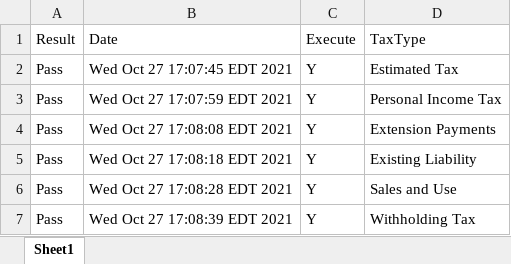
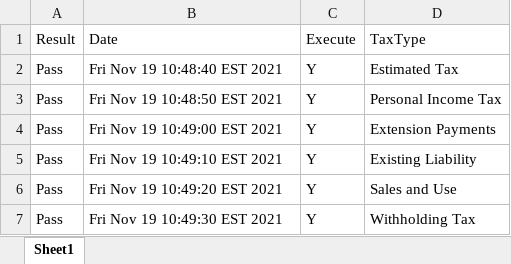
Before and after one commit to dcusend/KatalonData, an Excel workbook: RADTestData/EmailNoMatch.xlsx, sheet Sheet1, drawn as a sheet; values as stored, in another font and other column widths than the file's, no borders; the diff names each change by its address in the sheet, - before the commit and + after, or states it on an @@ line.

```diff
--- a/RADTestData/EmailNoMatch.xlsx (sheet Sheet1)
+++ b/RADTestData/EmailNoMatch.xlsx (sheet Sheet1)
-B2 (Date): Wed Oct 27 17:07:45 EDT 2021
+B2 (Date): Fri Nov 19 10:48:40 EST 2021
-B3 (Date): Wed Oct 27 17:07:59 EDT 2021
+B3 (Date): Fri Nov 19 10:48:50 EST 2021
-B4 (Date): Wed Oct 27 17:08:08 EDT 2021
+B4 (Date): Fri Nov 19 10:49:00 EST 2021
-B5 (Date): Wed Oct 27 17:08:18 EDT 2021
+B5 (Date): Fri Nov 19 10:49:10 EST 2021
-B6 (Date): Wed Oct 27 17:08:28 EDT 2021
+B6 (Date): Fri Nov 19 10:49:20 EST 2021
-B7 (Date): Wed Oct 27 17:08:39 EDT 2021
+B7 (Date): Fri Nov 19 10:49:30 EST 2021
```
Also changed, not shown: RADTestData/PaymentsELHardCoded.xlsx, RADTestData/PaymentsHardCoded.xlsx, 4 other files.
